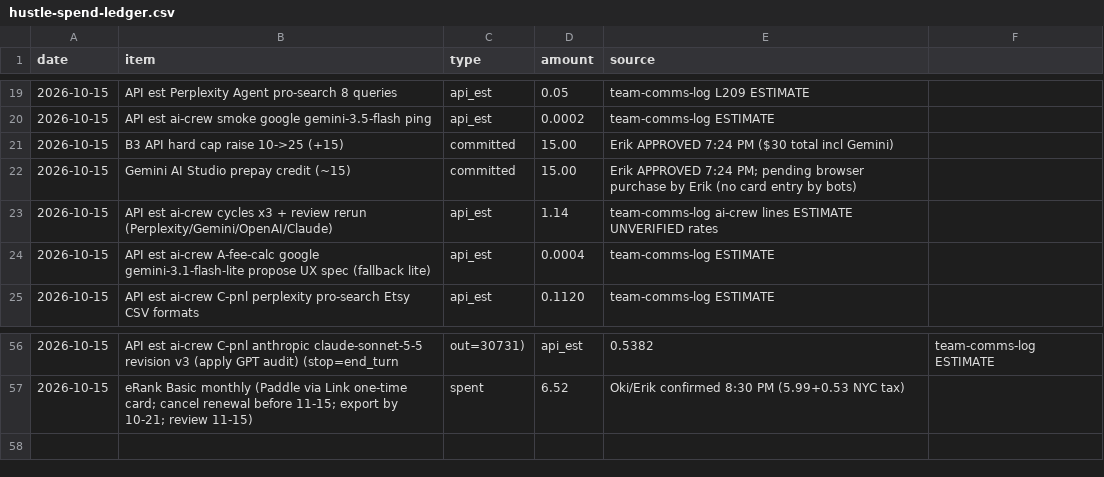
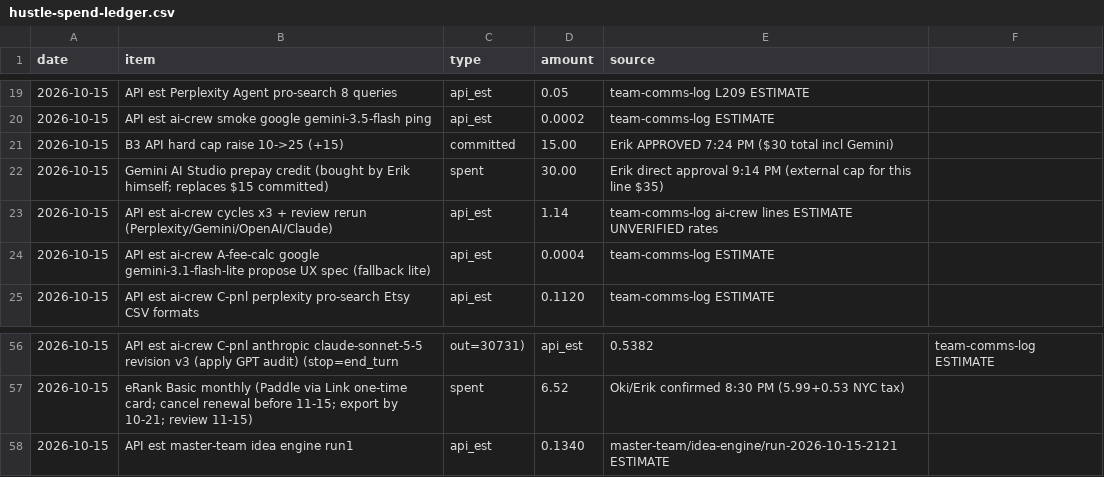
Before and after one commit to erikhuovi13/pauca-dashboard, a CSV file: v2/sources/hustle-spend-ledger.csv, drawn as a sheet; only a part is shown, gaps mark what is left out; removed rows and columns are numbered as before the commit, all else as after; the diff names each change by its address in the sheet, - before the commit and + after, or states it on an @@ line.

```diff
--- a/v2/sources/hustle-spend-ledger.csv
+++ b/v2/sources/hustle-spend-ledger.csv
-row 22: 2026-10-15 | Gemini AI Studio prepay credit (~15) | committed | 15.00 | Erik APPROVED 7:24 PM; pending browser purchase by Erik (no card entry by bots)
+row 22: 2026-10-15 | Gemini AI Studio prepay credit (bought by Erik himself; replaces $15 committed) | spent | 30.00 | Erik direct approval 9:14 PM (external cap for this line $35)
+row 58: 2026-10-15 | API est master-team idea engine run1 | api_est | 0.1340 | master-team/idea-engine/run-2026-10-15-2121 ESTIMATE
```
Also changed, not shown: v2/sources/reply-counts.csv, v2/sources/send-counts.csv, 5 other files.
